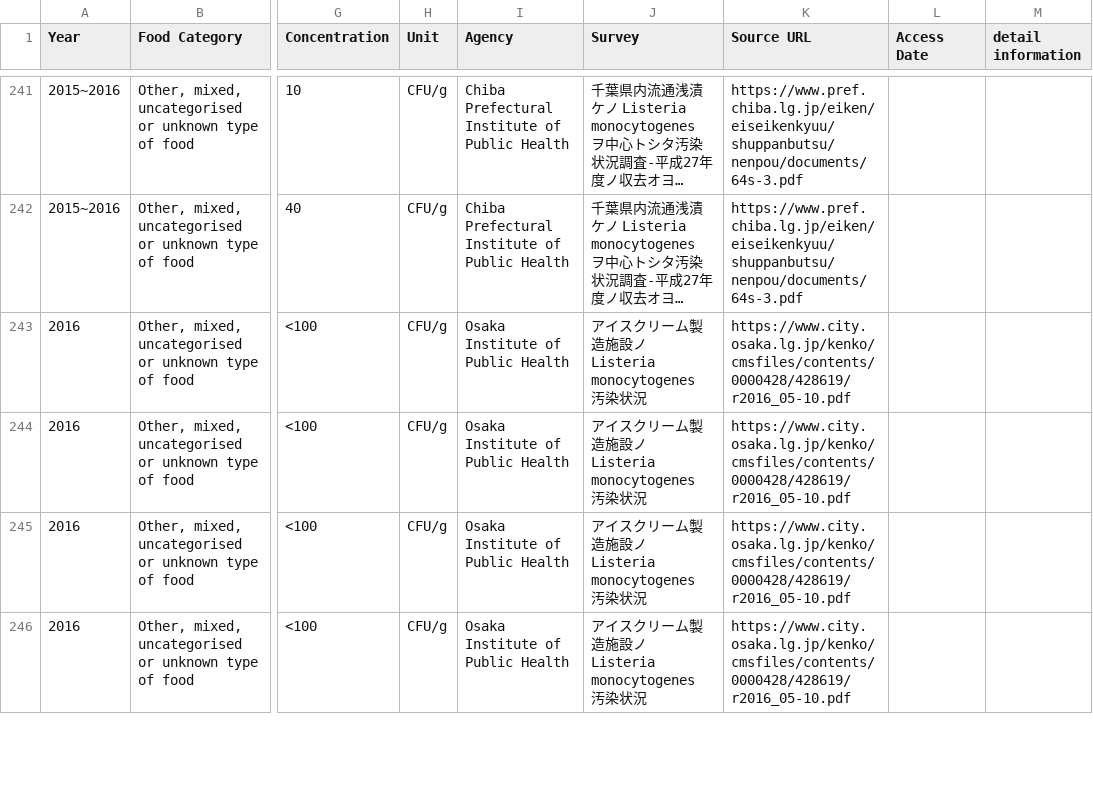
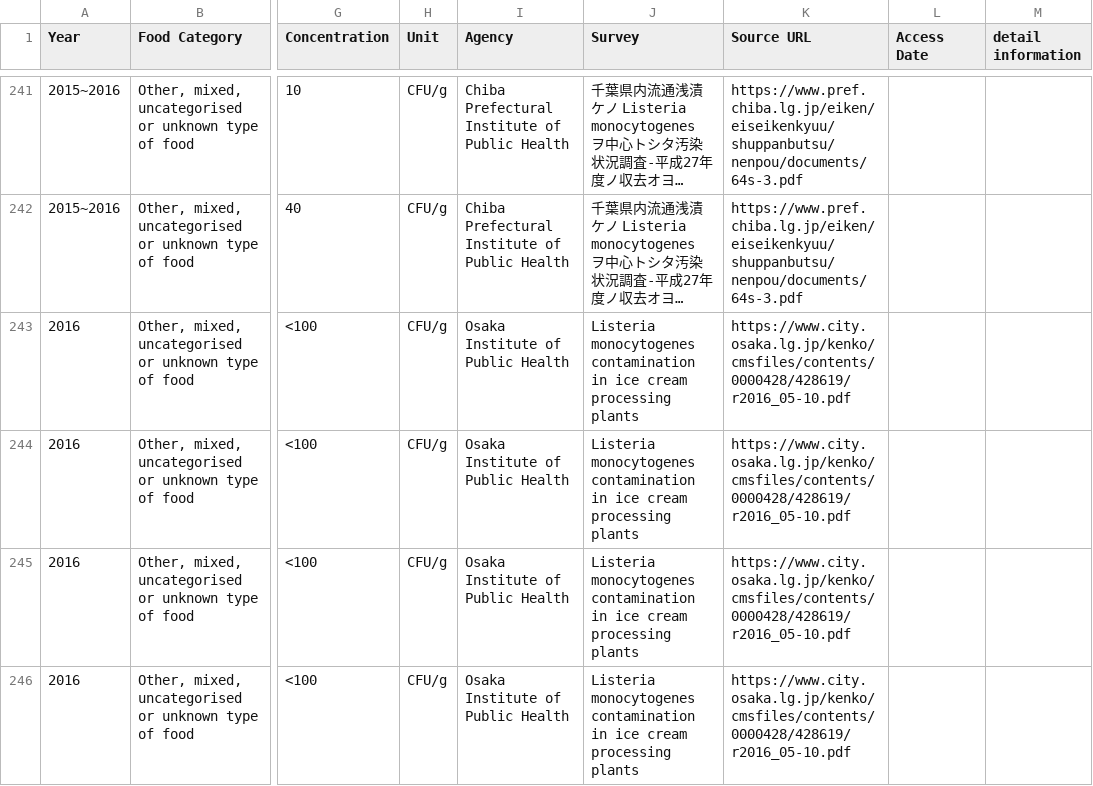
Before and after one commit to kento-koyama/food_micro_data_risk, a CSV file: database/concentration_of_contamination.csv, drawn as a sheet; only a part is shown, gaps mark what is left out; long unchanged cells end in …; the diff covers the shown part only; the diff names each change by its address in the sheet, - before the commit and + after, or states it on an @@ line.

Commit message:
Update concentration_of_contamination.csv

```diff
--- a/database/concentration_of_contamination.csv
+++ b/database/concentration_of_contamination.csv
-J243:J246 (Survey): アイスクリーム製造施設ノ Listeria monocytogenes 汚染状況
+J243:J246 (Survey): Listeria monocytogenes contamination in ice cream processing plants
```
Also changed, not shown: 5 edited cells elsewhere in this file.
